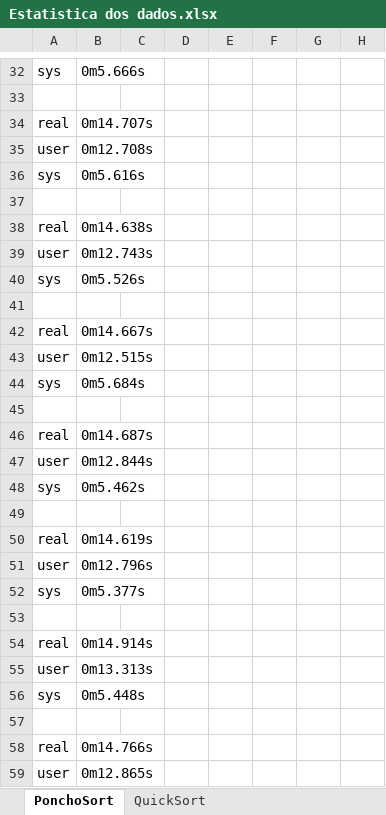
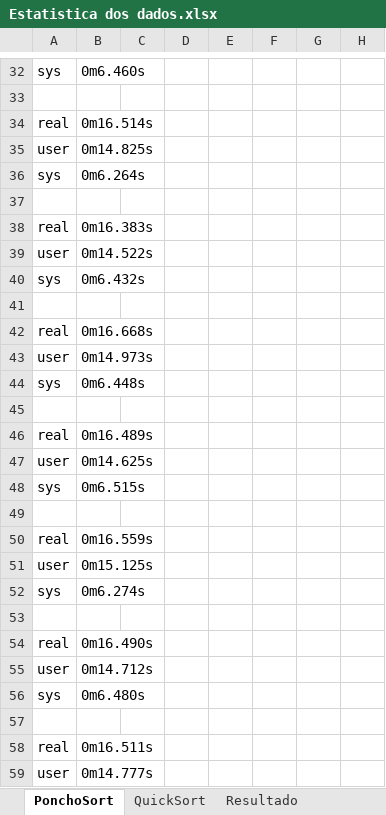
Before and after one commit to Matheus12091987/C, an Excel workbook: PonchoSort/Estatistica dos dados.xlsx, sheet PonchoSort, drawn as a sheet; only a part is shown, gaps mark what is left out; values as stored, in another font and other column widths than the file's, no borders; the diff covers the shown part only; the diff names each change by its address in the sheet, - before the commit and + after, or states it on an @@ line.

Commit message:
Atualizando o Poncho

```diff
--- a/PonchoSort/Estatistica dos dados.xlsx (sheet PonchoSort)
+++ b/PonchoSort/Estatistica dos dados.xlsx (sheet PonchoSort)
+sheet tab: Resultado
-B32: 0m5.666s
+B32: 0m6.460s
-B34: 0m14.707s
+B34: 0m16.514s
-B35: 0m12.708s
+B35: 0m14.825s
-B36: 0m5.616s
+B36: 0m6.264s
-B38: 0m14.638s
+B38: 0m16.383s
-B39: 0m12.743s
+B39: 0m14.522s
-B40: 0m5.526s
+B40: 0m6.432s
-B42: 0m14.667s
+B42: 0m16.668s
-B43: 0m12.515s
+B43: 0m14.973s
-B44: 0m5.684s
+B44: 0m6.448s
-B46: 0m14.687s
+B46: 0m16.489s
-B47: 0m12.844s
+B47: 0m14.625s
-B48: 0m5.462s
+B48: 0m6.515s
-B50: 0m14.619s
+B50: 0m16.559s
-B51: 0m12.796s
+B51: 0m15.125s
-B52: 0m5.377s
+B52: 0m6.274s
-B54: 0m14.914s
+B54: 0m16.490s
-B55: 0m13.313s
+B55: 0m14.712s
-B56: 0m5.448s
+B56: 0m6.480s
-B58: 0m14.766s
+B58: 0m16.511s
-B59: 0m12.865s
+B59: 0m14.777s
```
Also changed, not shown: 30 added rows, 30 removed rows and 46 edited cells elsewhere in this sheet, sheet QuickSort, formulas that keep their value, 10 other files.
